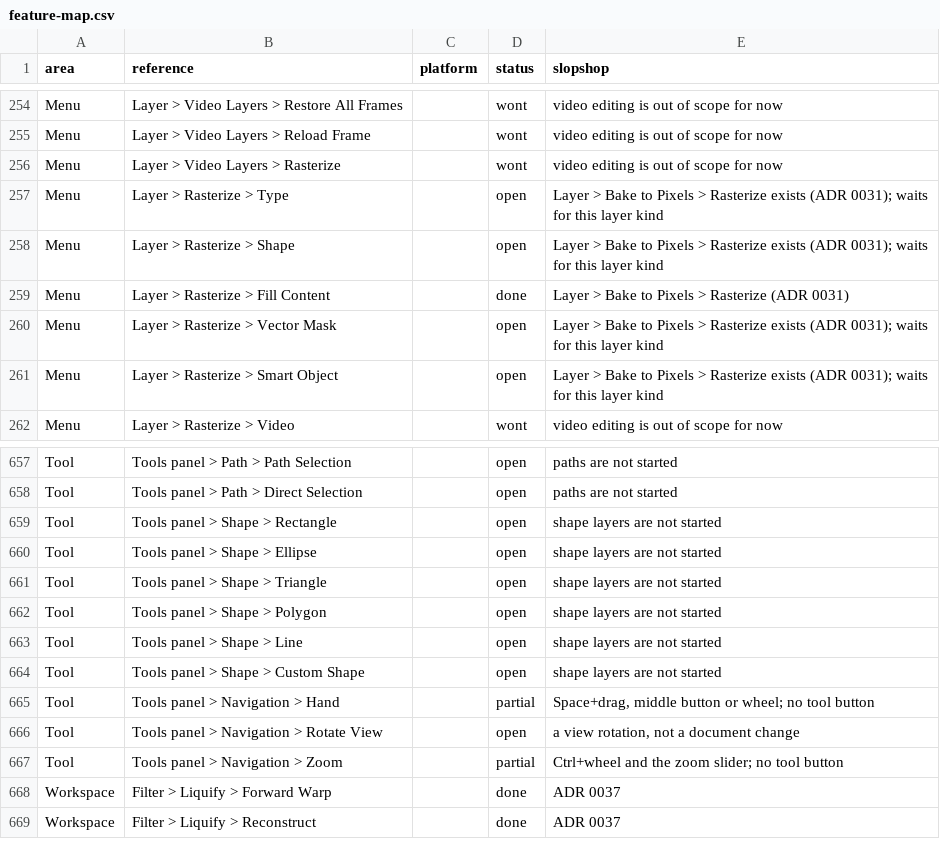
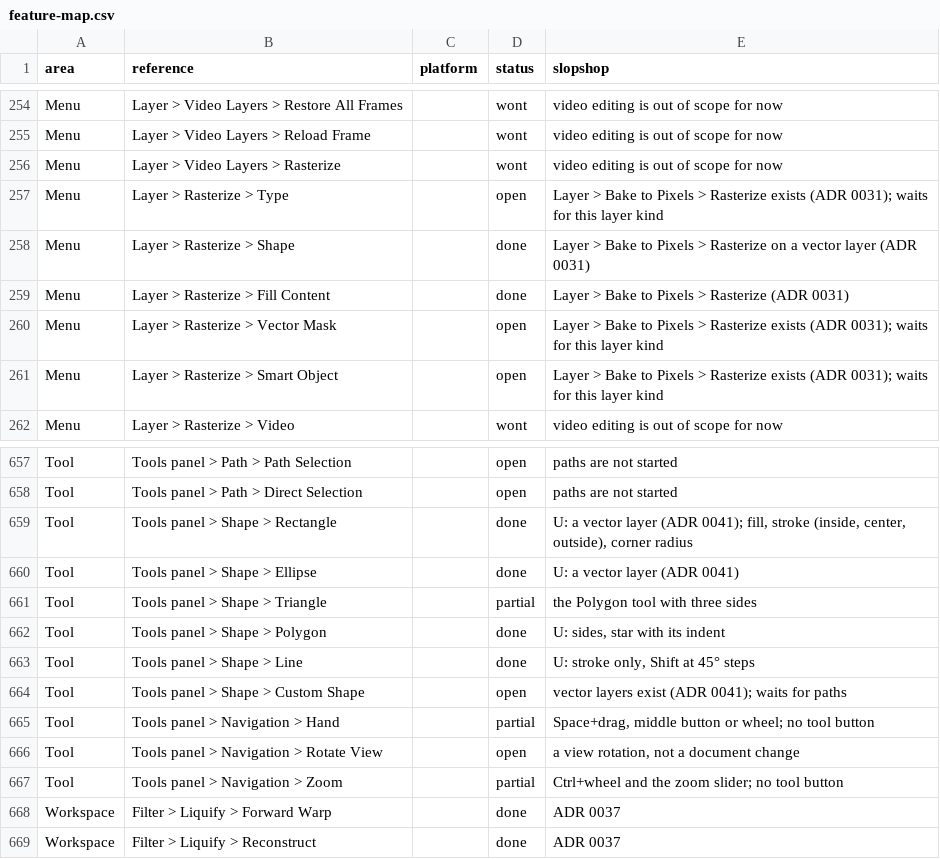
Before and after one commit to laBoiteBleue/slopshop, a CSV file: docs/feature-map.csv, drawn as a sheet; only a part is shown, gaps mark what is left out.

```diff
--- a/docs/feature-map.csv
+++ b/docs/feature-map.csv
@@ -257,3 +257,3 @@ Menu,Layer > Video Layers > Rasterize,,wont,video editing is out of scope for no
 Menu,Layer > Rasterize > Type,,open,Layer > Bake to Pixels > Rasterize exists (ADR 0031); waits for this layer kind
-Menu,Layer > Rasterize > Shape,,open,Layer > Bake to Pixels > Rasterize exists (ADR 0031); waits for this layer kind
+Menu,Layer > Rasterize > Shape,,done,Layer > Bake to Pixels > Rasterize on a vector layer (ADR 0031)
 Menu,Layer > Rasterize > Fill Content,,done,Layer > Bake to Pixels > Rasterize (ADR 0031)
@@ -658,8 +658,8 @@ Tool,Tools panel > Path > Path Selection,,open,paths are not started
 Tool,Tools panel > Path > Direct Selection,,open,paths are not started
-Tool,Tools panel > Shape > Rectangle,,open,shape layers are not started
-Tool,Tools panel > Shape > Ellipse,,open,shape layers are not started
-Tool,Tools panel > Shape > Triangle,,open,shape layers are not started
-Tool,Tools panel > Shape > Polygon,,open,shape layers are not started
-Tool,Tools panel > Shape > Line,,open,shape layers are not started
-Tool,Tools panel > Shape > Custom Shape,,open,shape layers are not started
+Tool,Tools panel > Shape > Rectangle,,done,"U: a vector layer (ADR 0041); fill, stroke (inside, center, outside), corner radius"
+Tool,Tools panel > Shape > Ellipse,,done,U: a vector layer (ADR 0041)
+Tool,Tools panel > Shape > Triangle,,partial,the Polygon tool with three sides
+Tool,Tools panel > Shape > Polygon,,done,"U: sides, star with its indent"
+Tool,Tools panel > Shape > Line,,done,"U: stroke only, Shift at 45° steps"
+Tool,Tools panel > Shape > Custom Shape,,open,"vector layers exist (ADR 0041); waits for paths"
 Tool,Tools panel > Navigation > Hand,,partial,"Space+drag, middle button or wheel; no tool button"
```
Also changed, not shown: 19 other files.
